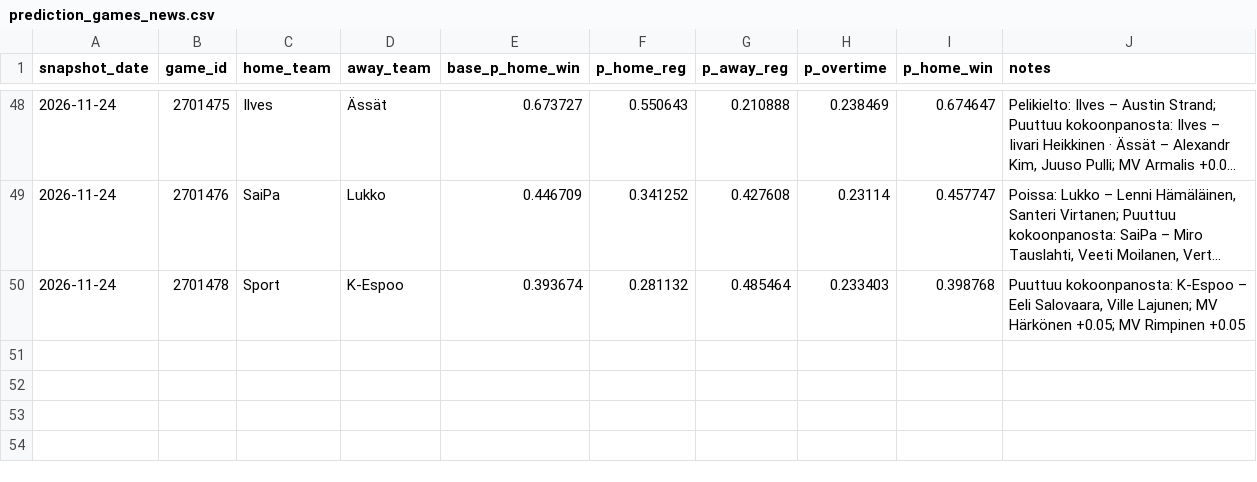
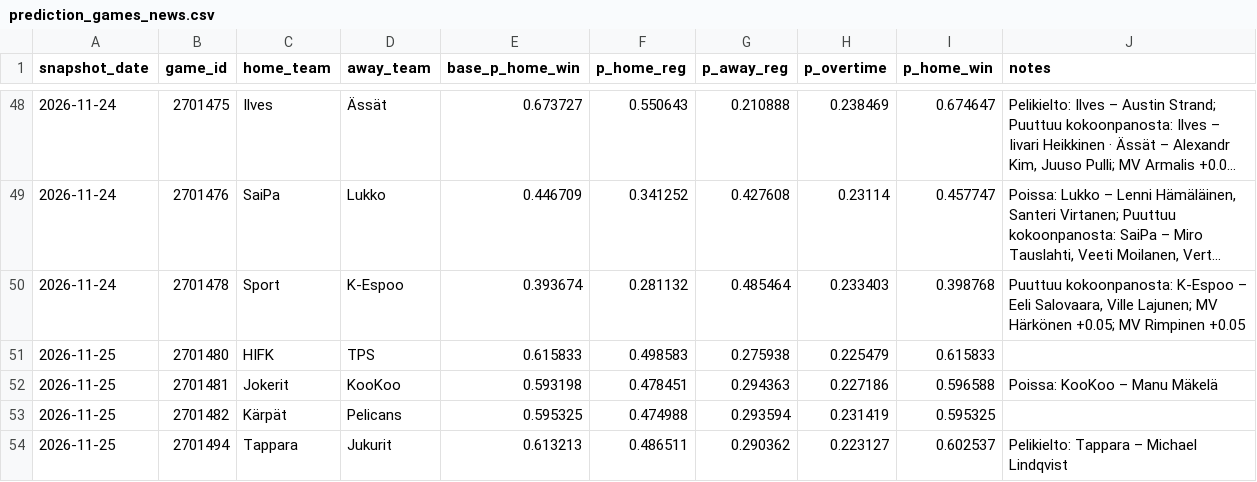
Before and after one commit to mikaheino/liiga-2026-27, a CSV file: prediction_games_news.csv, drawn as a sheet; only a part is shown, gaps mark what is left out; long unchanged cells end in ….

```diff
--- a/prediction_games_news.csv
+++ b/prediction_games_news.csv
@@ -50 +50,5 @@ snapshot_date,game_id,home_team,away_team,base_p_home_win,p_home_reg,p_away_reg,
 2026-11-24,2701478,Sport,K-Espoo,0.393674,0.281132,0.485464,0.233403,0.398768,"Puuttuu kokoonpanosta: K-Espoo – Eeli Salovaara, Ville Lajunen; MV Härkönen +0.05; MV Rimpinen +0.05"
+2026-11-25,2701480,HIFK,TPS,0.615833,0.498583,0.275938,0.225479,0.615833,
+2026-11-25,2701481,Jokerit,KooKoo,0.593198,0.478451,0.294363,0.227186,0.596588,Poissa: KooKoo – Manu Mäkelä
+2026-11-25,2701482,Kärpät,Pelicans,0.595325,0.474988,0.293594,0.231419,0.595325,
+2026-11-25,2701494,Tappara,Jukurit,0.613213,0.486511,0.290362,0.223127,0.602537,Pelikielto: Tappara – Michael Lindqvist
```
